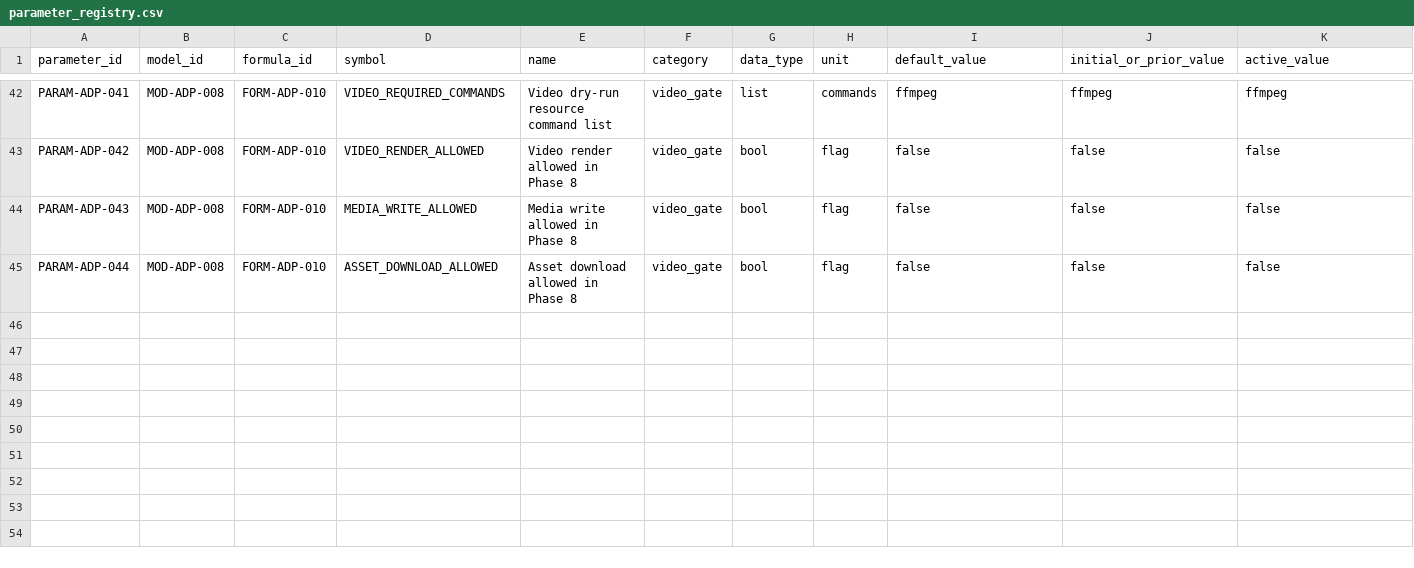
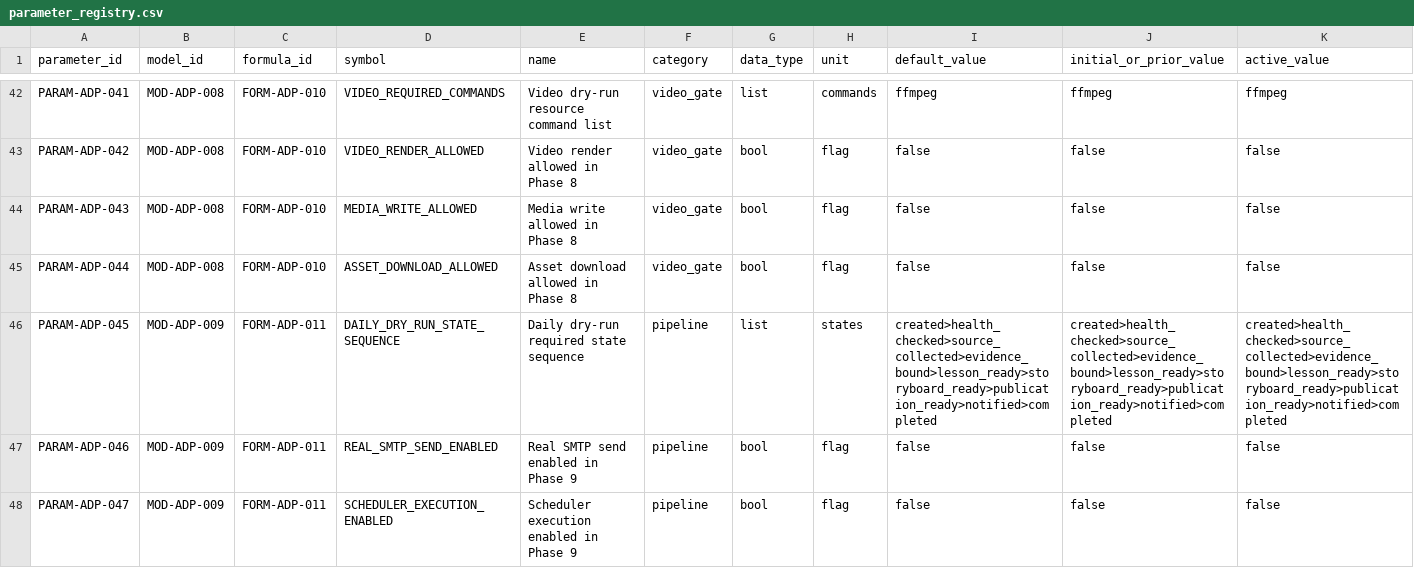
Before and after one commit to LinzeColin/MetaDatabase, a CSV file: arxiv-daily-push/docs/governance/parameter_registry.csv, drawn as a sheet; only a part is shown, gaps mark what is left out; rows hold the shown columns only; the diff names each change by its address in the sheet, - before the commit and + after, or states it on an @@ line.

Commit message:
Add arXiv Daily Push phase 9 local dry-run pipeline

```diff
--- a/arxiv-daily-push/docs/governance/parameter_registry.csv
+++ b/arxiv-daily-push/docs/governance/parameter_registry.csv
+row 46: PARAM-ADP-045 | MOD-ADP-009 | FORM-ADP-011 | DAILY_DRY_RUN_STATE_SEQUENCE | Daily dry-run required state sequence | pipeline | list | states | created>health_checked>source_collected>evidence_bound>lesson_ready>storyboard_ready>publication_ready>notified>completed | created>health_checked>source_collected>evidence_bound>lesson_ready>storyboard_ready>publication_ready>notified>completed | created>health_checked>source_collected>evidence_bound>lesson_ready>storyboard_ready>publication_ready>notified>completed
+row 47: PARAM-ADP-046 | MOD-ADP-009 | FORM-ADP-011 | REAL_SMTP_SEND_ENABLED | Real SMTP send enabled in Phase 9 | pipeline | bool | flag | false | false | false
+row 48: PARAM-ADP-047 | MOD-ADP-009 | FORM-ADP-011 | SCHEDULER_EXECUTION_ENABLED | Scheduler execution enabled in Phase 9 | pipeline | bool | flag | false | false | false
```
Also changed, not shown: arxiv-daily-push/docs/governance/TRACEABILITY_MATRIX.csv, 20 other files.
